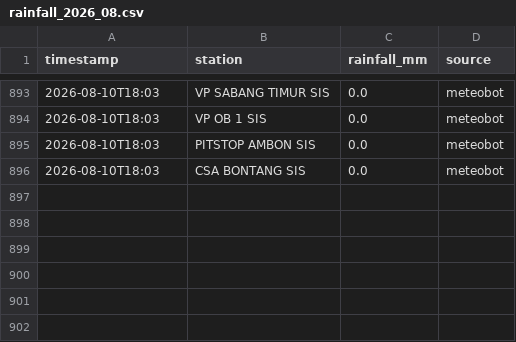
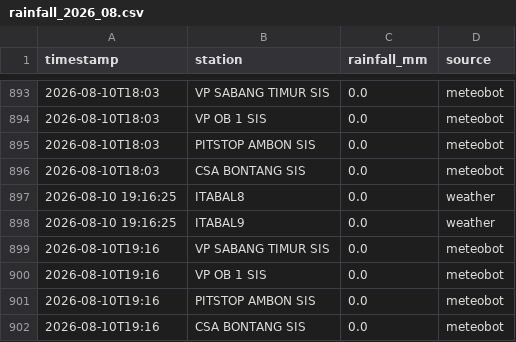
Before and after one commit to petraadinda29/culvert-rainfall-monitor, a CSV file: data/rainfall/rainfall_2026_08.csv, drawn as a sheet; only a part is shown, gaps mark what is left out.

```diff
--- a/data/rainfall/rainfall_2026_08.csv
+++ b/data/rainfall/rainfall_2026_08.csv
@@ -896 +896,7 @@ timestamp,station,rainfall_mm,source
 2026-08-10T18:03,CSA BONTANG SIS,0.0,meteobot
+2026-08-10 19:16:25,ITABAL8,0.0,weather
+2026-08-10 19:16:25,ITABAL9,0.0,weather
+2026-08-10T19:16,VP SABANG TIMUR SIS,0.0,meteobot
+2026-08-10T19:16,VP OB 1 SIS,0.0,meteobot
+2026-08-10T19:16,PITSTOP AMBON SIS,0.0,meteobot
+2026-08-10T19:16,CSA BONTANG SIS,0.0,meteobot
```
Also changed, not shown: data/culvert_status/culvert_status_2026_08.csv, 2 other files.
